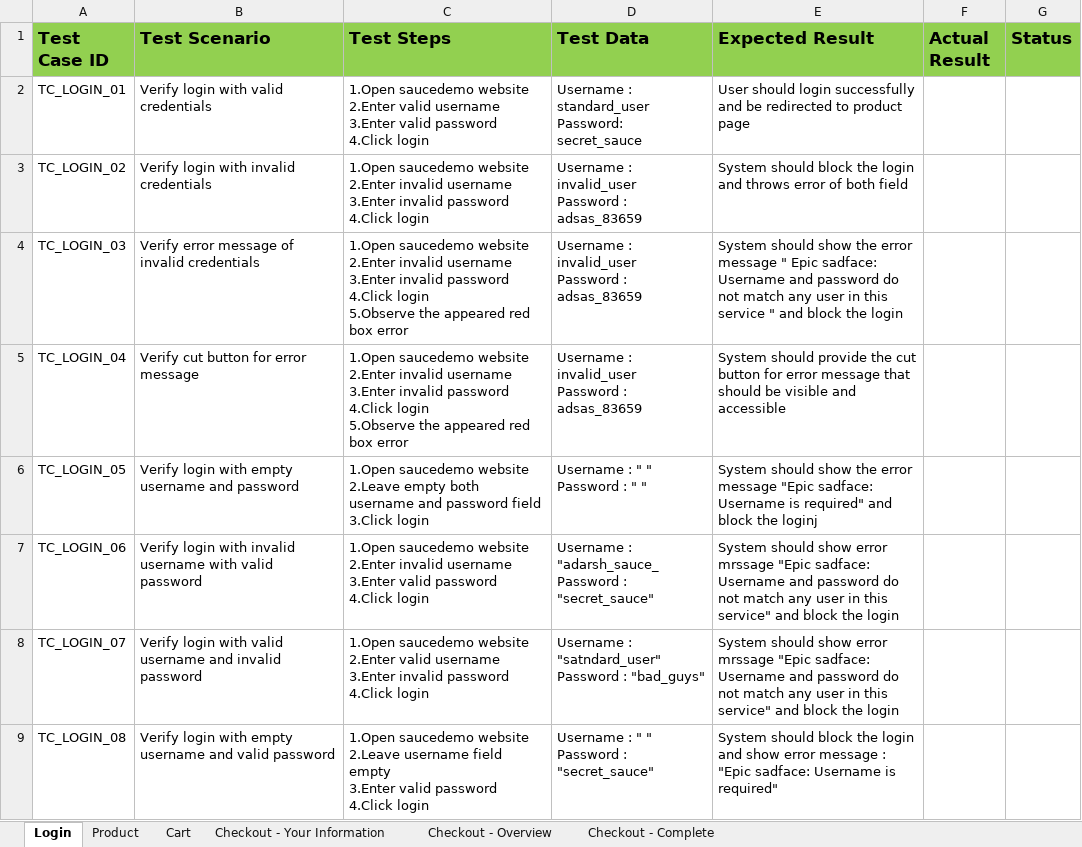
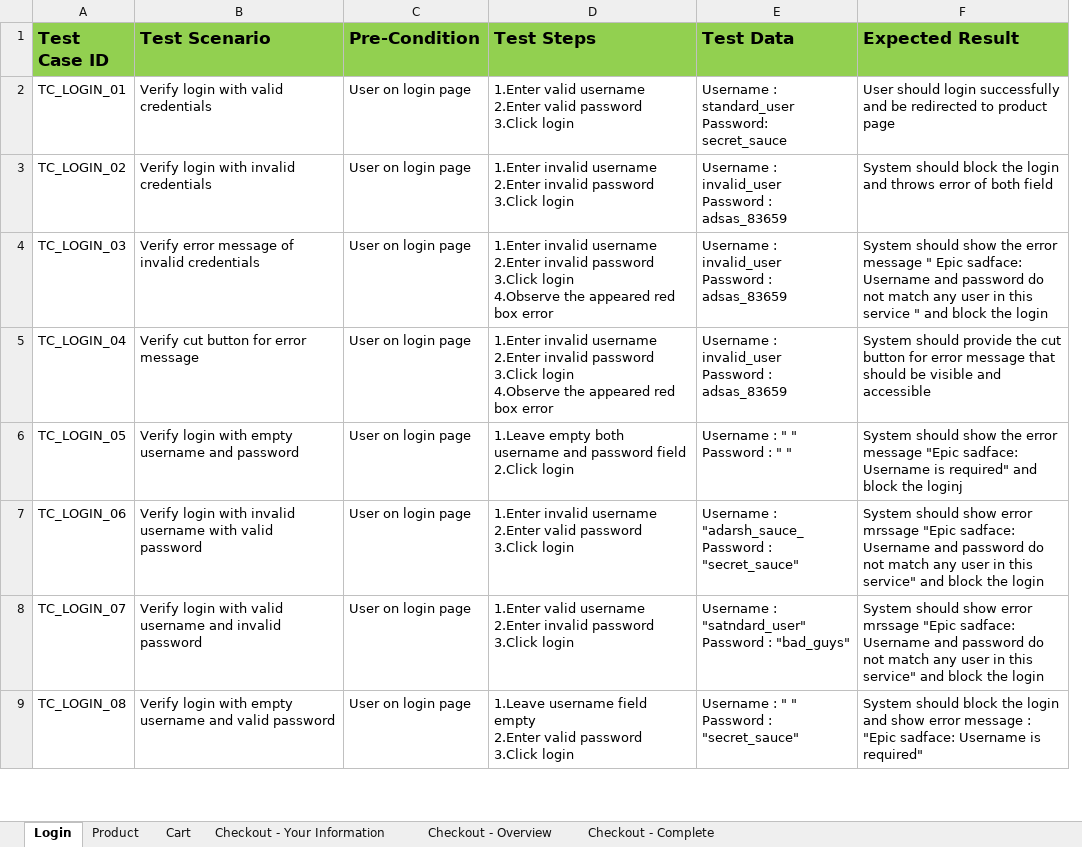
Before and after one commit to Code-By-Adarsh/Manual-Testing-Projects, an Excel workbook: Project-2/TestCases_SauceDemo.xlsx, sheet Login, drawn as a sheet; only a part is shown; values as stored, in another font and other column widths than the file's, no borders; removed rows and columns are numbered as before the commit, all else as after; ↵ is a line break in a cell; the diff covers the shown part only; the diff names each change by its address in the sheet, - before the commit and + after, or states it on an @@ line.

```diff
--- a/Project-2/TestCases_SauceDemo.xlsx (sheet Login)
+++ b/Project-2/TestCases_SauceDemo.xlsx (sheet Login)
+column C (Pre-Condition), rows 2-9: all User on login page
-column F (Actual Result), empty
-column G (Status), empty
-D2 (Test Steps): 1.Open saucedemo website ↵ 2.Enter valid username ↵ 3.Enter valid password ↵ 4.Click login
+D2 (Test Steps): 1.Enter valid username ↵ 2.Enter valid password ↵ 3.Click login
-D3 (Test Steps): 1.Open saucedemo website ↵ 2.Enter invalid username ↵ 3.Enter invalid password ↵ 4.Click login
+D3 (Test Steps): 1.Enter invalid username ↵ 2.Enter invalid password ↵ 3.Click login
-D4:D5 (Test Steps): 1.Open saucedemo website ↵ 2.Enter invalid username ↵ 3.Enter invalid password ↵ 4.Click login ↵ 5.Observe the appeared…
+D4:D5 (Test Steps): 1.Enter invalid username ↵ 2.Enter invalid password ↵ 3.Click login ↵ 4.Observe the appeared…
-D6 (Test Steps): 1.Open saucedemo website ↵ 2.Leave empty both username and password field ↵ 3.Click login
+D6 (Test Steps): 1.Leave empty both username and password field ↵ 2.Click login
-D7 (Test Steps): 1.Open saucedemo website ↵ 2.Enter invalid username ↵ 3.Enter valid password ↵ 4.Click login
+D7 (Test Steps): 1.Enter invalid username ↵ 2.Enter valid password ↵ 3.Click login
-D8 (Test Steps): 1.Open saucedemo website ↵ 2.Enter valid username ↵ 3.Enter invalid password ↵ 4.Click login
+D8 (Test Steps): 1.Enter valid username ↵ 2.Enter invalid password ↵ 3.Click login
-D9 (Test Steps): 1.Open saucedemo website ↵ 2.Leave username field empty ↵ 3.Enter valid password ↵ 4.Click login
+D9 (Test Steps): 1.Leave username field empty ↵ 2.Enter valid password ↵ 3.Click login
```
Also changed, not shown: 7 edited cells elsewhere in this sheet, sheet Product, sheet Cart, sheet Checkout - Complete, sheet Checkout - Your Information, sheet Checkout - Overview, 3 other files.
